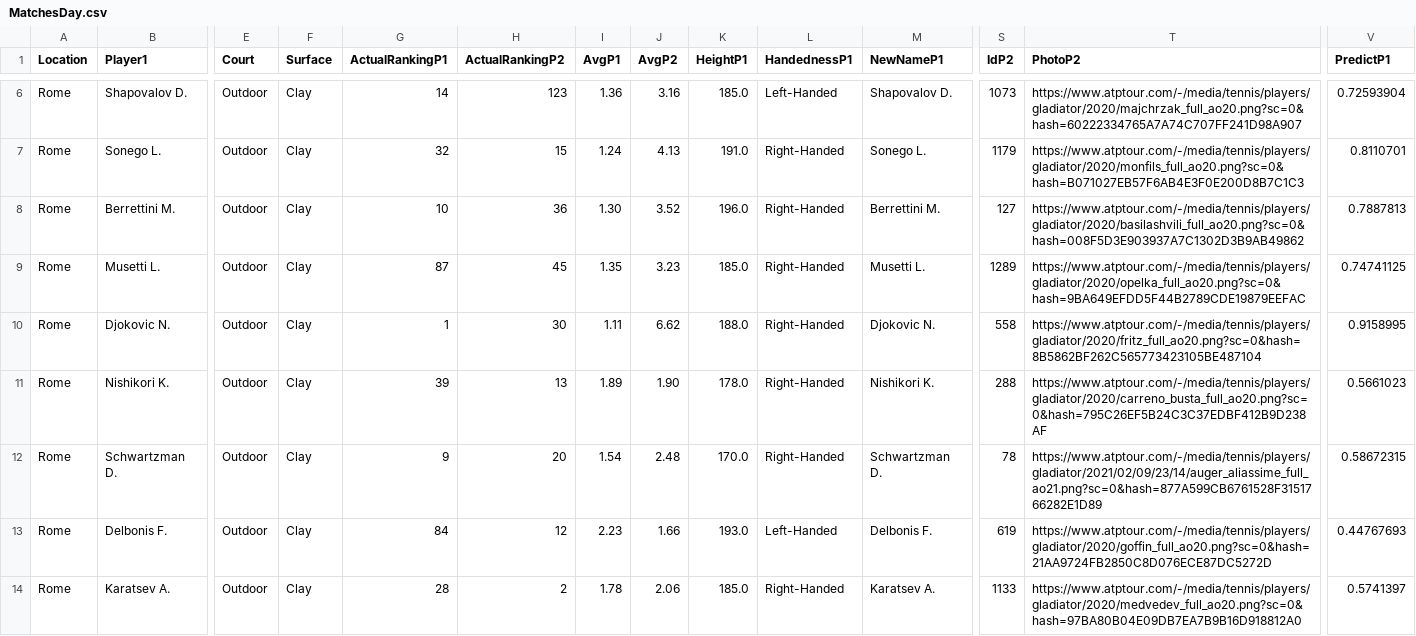
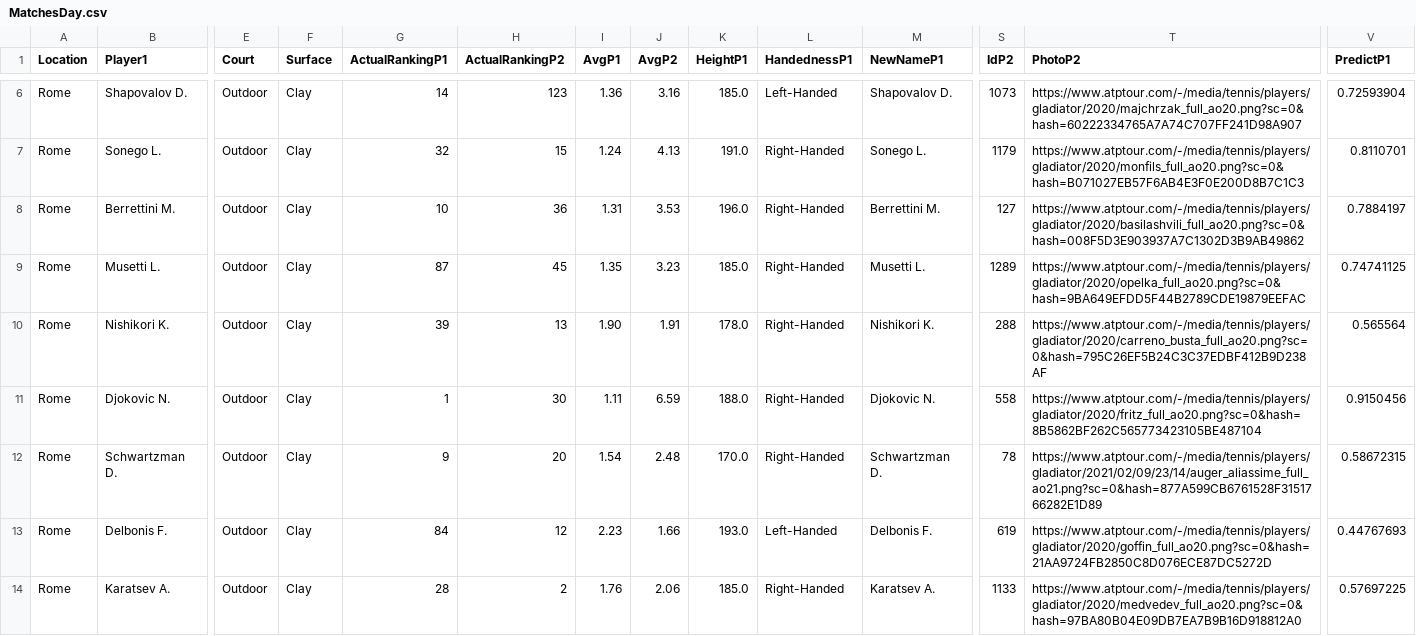
Before and after one commit to pmecchia/atp-prediction-webapp, a CSV file: MatchesDay.csv, drawn as a sheet; only a part is shown, gaps mark what is left out; removed rows and columns are numbered as before the commit, all else as after; rows hold the shown columns only; the diff names each change by its address in the sheet, - before the commit and + after, or states it on an @@ line.

Commit message:
Update MatchesDay.csv

```diff
--- a/MatchesDay.csv
+++ b/MatchesDay.csv
-I8 (AvgP1): 1.30
+I8 (AvgP1): 1.31
-J8 (AvgP2): 3.52
+J8 (AvgP2): 3.53
-V8 (PredictP1): 0.7887813
+V8 (PredictP1): 0.7884197
+row 10: Rome | Nishikori K. | Outdoor | Clay | 39 | 13 | 1.90 | 1.91 | 178.0 | Right-Handed | Nishikori K. | 288 | https://www.atptour.com/-/media/tennis/players/gladiator/2020/carreno_busta_full_ao20.png?sc=0&hash=795C26EF5B24C3C37EDBF412B9D238AF | 0.565564
-J11 (AvgP2): 6.62
+J11 (AvgP2): 6.59
-V11 (PredictP1): 0.9158995
+V11 (PredictP1): 0.9150456
-row 11: Rome | Nishikori K. | Outdoor | Clay | 39 | 13 | 1.89 | 1.90 | 178.0 | Right-Handed | Nishikori K. | 288 | https://www.atptour.com/-/media/tennis/players/gladiator/2020/carreno_busta_full_ao20.png?sc=0&hash=795C26EF5B24C3C37EDBF412B9D238AF | 0.5661023
-I14 (AvgP1): 1.78
+I14 (AvgP1): 1.76
-V14 (PredictP1): 0.5741397
+V14 (PredictP1): 0.57697225
```
